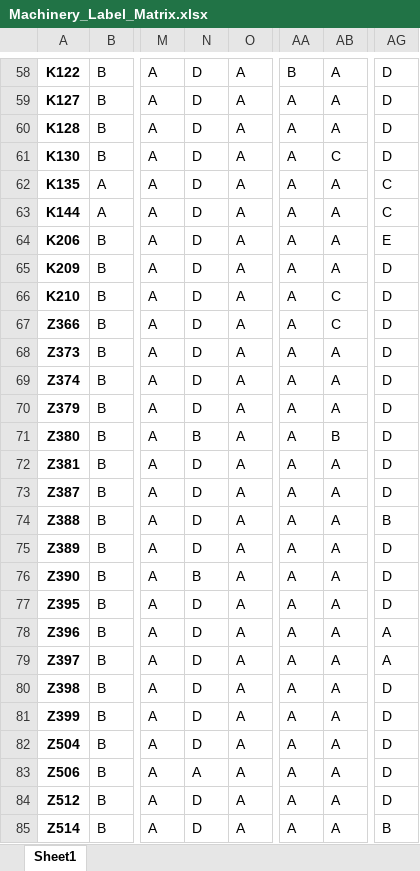
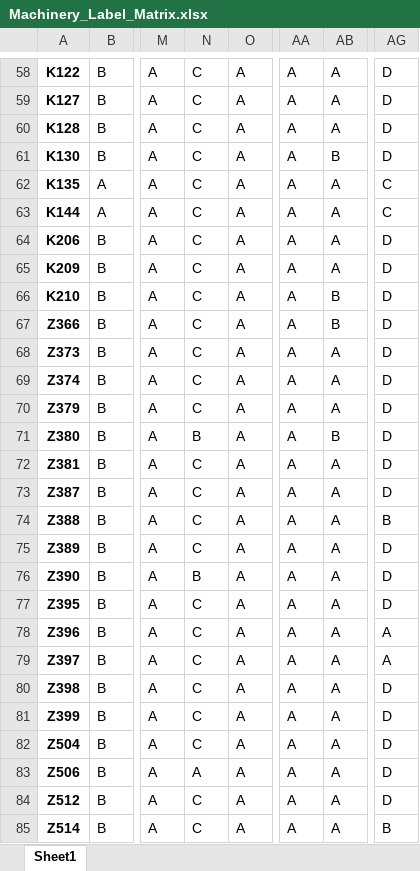
Before and after one commit to hideaki-ozawa/Generating_Specification_Standard, an Excel workbook: excel/Machinery_Label_Matrix.xlsx, sheet Sheet1, drawn as a sheet; only a part is shown, gaps mark what is left out; values as stored, in another font and other column widths than the file's, no borders; the diff covers the shown part only; the diff names each change by its address in the sheet, - before the commit and + after, or states it on an @@ line.

```diff
--- a/excel/Machinery_Label_Matrix.xlsx (sheet Sheet1)
+++ b/excel/Machinery_Label_Matrix.xlsx (sheet Sheet1)
-N58:N70: D
+N58:N70: C
-AA58: B
+AA58: A
-AB61: C
+AB61: B
-AG64: E
+AG64: D
-AB66:AB67: C
+AB66:AB67: B
-N72:N75: D
+N72:N75: C
-N77:N82: D
+N77:N82: C
-N84:N85: D
+N84:N85: C
```
Also changed, not shown: 85 edited cells elsewhere in this sheet, 28 other files.
